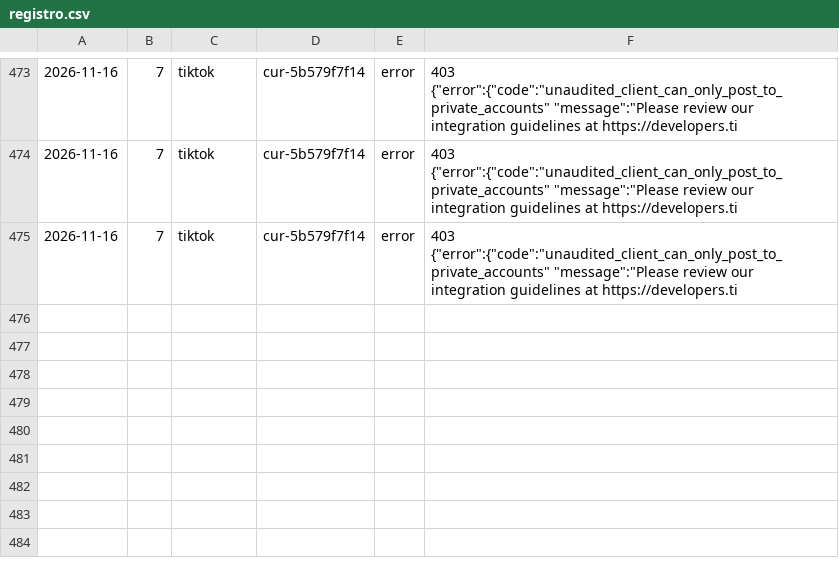
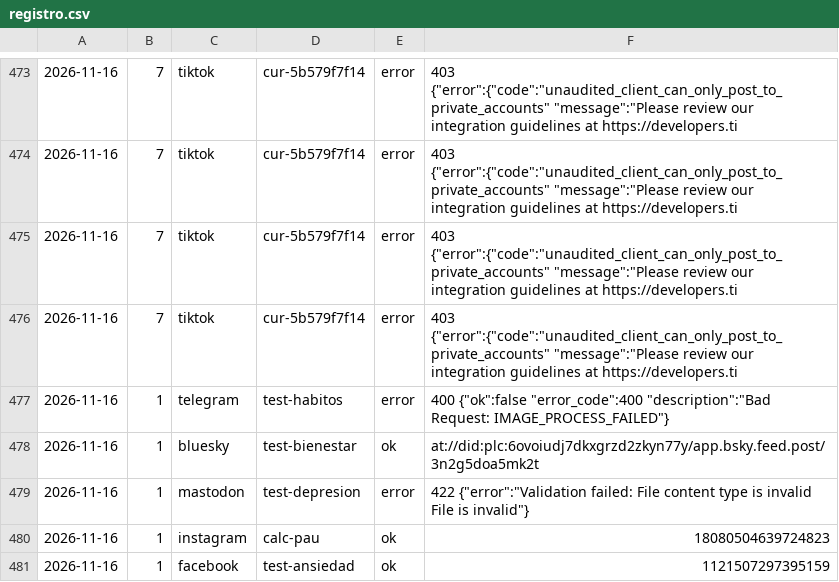
Before and after one commit to aurzane08-coder/aurzane-biblioteca-tareas, a CSV file: marketing/registro.csv, drawn as a sheet; only a part is shown, gaps mark what is left out.

Commit message:
marketing: pendientes 2026-11-16

```diff
--- a/marketing/registro.csv
+++ b/marketing/registro.csv
@@ -475 +475,7 @@
 2026-11-16,7,tiktok,cur-5b579f7f14,error,403 {"error":{"code":"unaudited_client_can_only_post_to_private_accounts" "message":"Please review our integration guidelines at https://developers.ti
+2026-11-16,7,tiktok,cur-5b579f7f14,error,403 {"error":{"code":"unaudited_client_can_only_post_to_private_accounts" "message":"Please review our integration guidelines at https://developers.ti
+2026-11-16,1,telegram,test-habitos,error,400 {"ok":false "error_code":400 "description":"Bad Request: IMAGE_PROCESS_FAILED"}
+2026-11-16,1,bluesky,test-bienestar,ok,at://did:plc:6ovoiudj7dkxgrzd2zkyn77y/app.bsky.feed.post/3n2g5doa5mk2t
+2026-11-16,1,mastodon,test-depresion,error,422 {"error":"Validation failed: File content type is invalid  File is invalid"}
+2026-11-16,1,instagram,calc-pau,ok,18080504639724823
+2026-11-16,1,facebook,test-ansiedad,ok,1121507297395159
```
Also changed, not shown: 2 other files.
